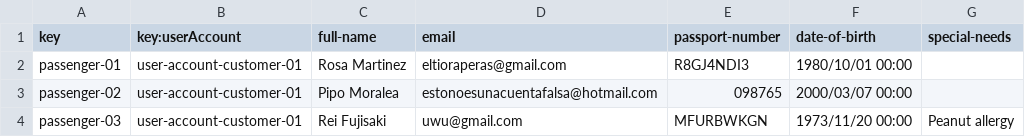
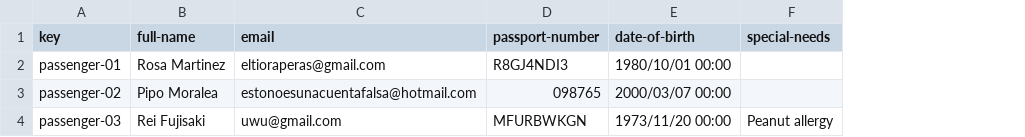
Before and after one commit to FranciscoFernandezN/Acme-ANS, a CSV file: src/main/resources/WEB-INF/data/sample/passenger.csv, drawn as a sheet; the diff names each change by its address in the sheet, - before the commit and + after, or states it on an @@ line.

Commit message:
feat: :sparkles: Operaciones de customer en bookings añadidas
Se han añadido las operaciones de visualizar, crear, y editar reservas para un cliente.

Refs: #189

```diff
--- a/src/main/resources/WEB-INF/data/sample/passenger.csv
+++ b/src/main/resources/WEB-INF/data/sample/passenger.csv
-column B (key:userAccount), rows 2-4: all user-account-customer-01
```
Also changed, not shown: src/main/resources/WEB-INF/data/sample/booking.csv, 16 other files.
